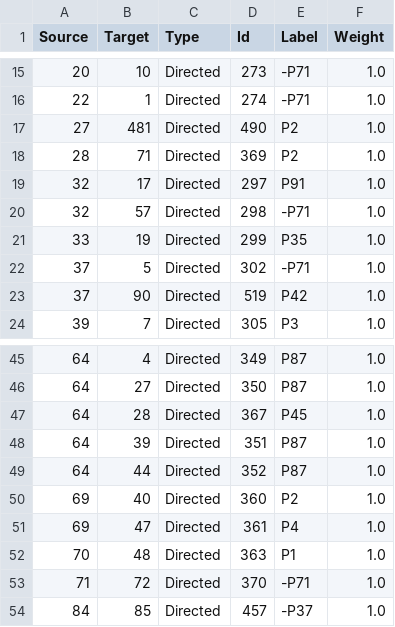
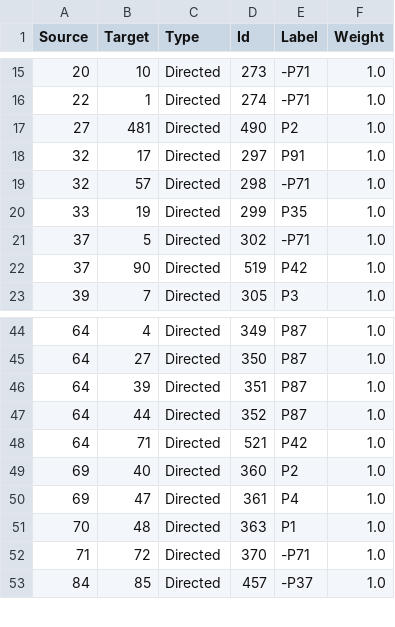
Before and after one commit to legiongis/crip, a CSV file: crip/source_data/resource_graphs/HERITAGE_RESOURCE_GROUP.E27_edges.csv, drawn as a sheet; only a part is shown, gaps mark what is left out; removed rows and columns are numbered as before the commit, all else as after; the diff names each change by its address in the sheet, - before the commit and + after, or states it on an @@ line.

```diff
--- a/crip/source_data/resource_graphs/HERITAGE_RESOURCE_GROUP.E27_edges.csv
+++ b/crip/source_data/resource_graphs/HERITAGE_RESOURCE_GROUP.E27_edges.csv
-row 18: 28 | 71 | Directed | 369 | P2 | 1.0
-row 47: 64 | 28 | Directed | 367 | P45 | 1.0
+row 48: 64 | 71 | Directed | 521 | P42 | 1.0
```
Also changed, not shown: crip/source_data/resource_graphs/HERITAGE_RESOURCE.E18_nodes.csv, crip/source_data/resource_graphs/HERITAGE_RESOURCE_GROUP.E27_edgesOLD.csv, 21 other files.
